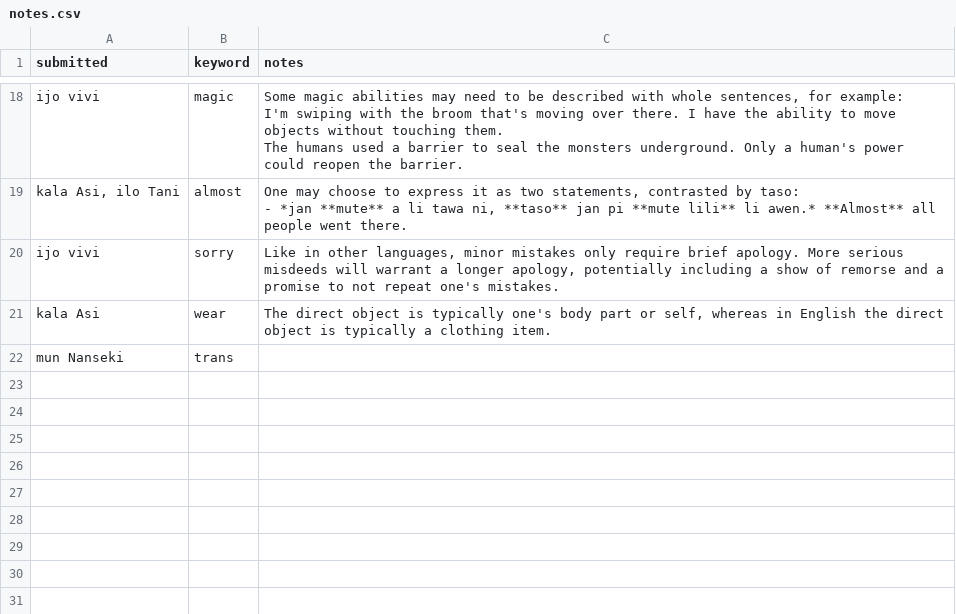
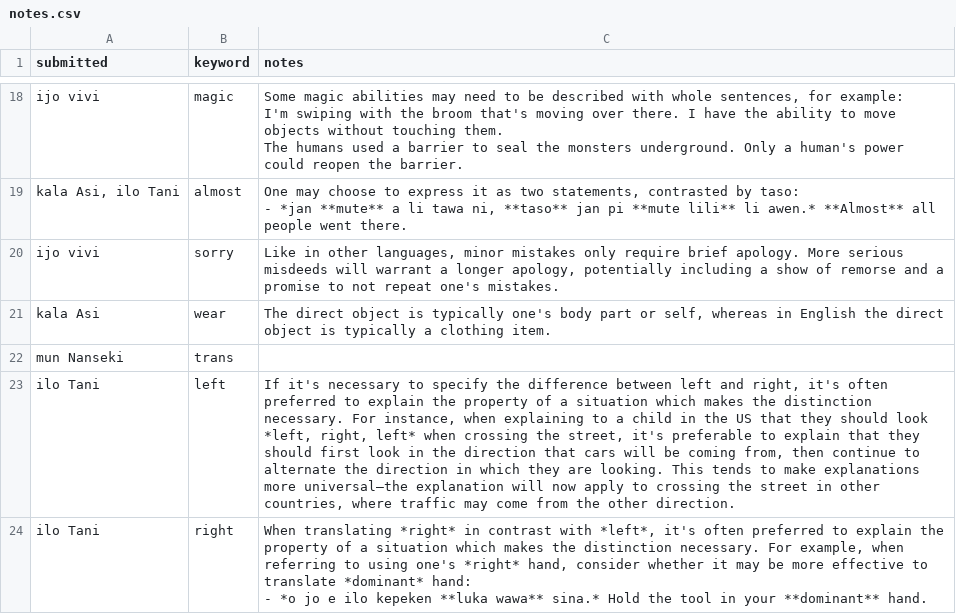
Before and after one commit to pona-la/kemeka.pona.la, a CSV file: data/notes.csv, drawn as a sheet; only a part is shown, gaps mark what is left out; ↵ is a line break in a cell; the diff names each change by its address in the sheet, - before the commit and + after, or states it on an @@ line.

```diff
--- a/data/notes.csv
+++ b/data/notes.csv
+row 23: ilo Tani | left | If it's necessary to specify the difference between left and right, it's often preferred to explain the property of a situation which makes the distinction necessary. For instance, when explaining to a child in the US that they should look *left, right, left* when crossing the street, it's preferable to explain that they should first look in the direction that cars will be coming from, then continue to alternate the direction in which they are looking. This tends to make explanations more universal—the explanation will now apply to crossing the street in other countries, where traffic may come from the other direction.
+row 24: ilo Tani | right | When translating *right* in contrast with *left*, it's often preferred to explain the property of a situation which makes the distinction necessary. For example, when referring to using one's *right* hand, consider whether it may be more effective to translate *dominant* hand: ↵ - *o jo e ilo kepeken **luka wawa** sina.* Hold the tool in your **dominant** hand.
```
Also changed, not shown: data/definitions.csv.
